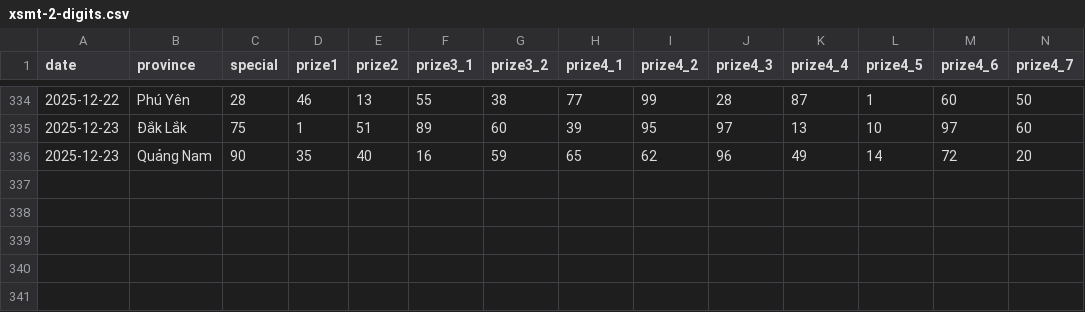
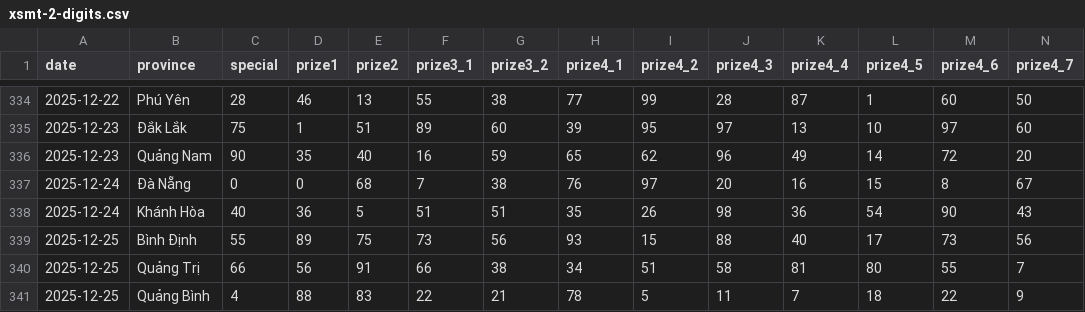
Before and after one commit to aloha123890/vietnam-lottery, a CSV file: data/xsmt-2-digits.csv, drawn as a sheet; only a part is shown, gaps mark what is left out; rows hold the shown columns only; the diff names each change by its address in the sheet, - before the commit and + after, or states it on an @@ line.

```diff
--- a/data/xsmt-2-digits.csv
+++ b/data/xsmt-2-digits.csv
+row 337: 2025-12-24 | Đà Nẵng | 0 | 0 | 68 | 7 | 38 | 76 | 97 | 20 | 16 | 15 | 8 | 67
+row 338: 2025-12-24 | Khánh Hòa | 40 | 36 | 5 | 51 | 51 | 35 | 26 | 98 | 36 | 54 | 90 | 43
+row 339: 2025-12-25 | Bình Định | 55 | 89 | 75 | 73 | 56 | 93 | 15 | 88 | 40 | 17 | 73 | 56
+row 340: 2025-12-25 | Quảng Trị | 66 | 56 | 91 | 66 | 38 | 34 | 51 | 58 | 81 | 80 | 55 | 7
+row 341: 2025-12-25 | Quảng Bình | 4 | 88 | 83 | 22 | 21 | 78 | 5 | 11 | 7 | 18 | 22 | 9
```
Also changed, not shown: data/xsmt-sparse.csv, data/xsmt.csv, 8 other files.
